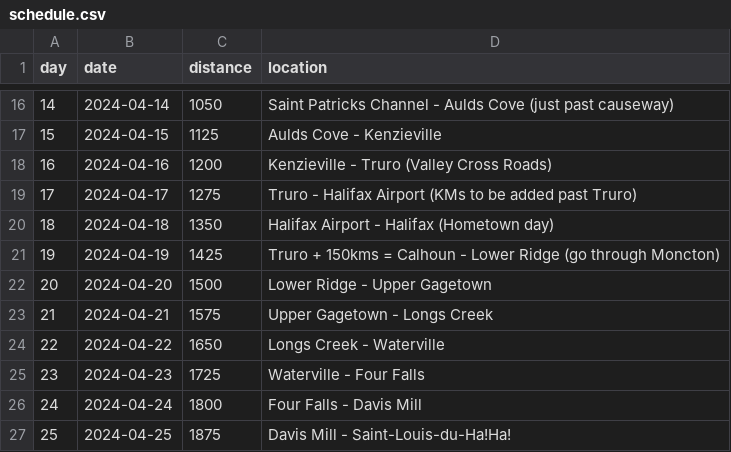
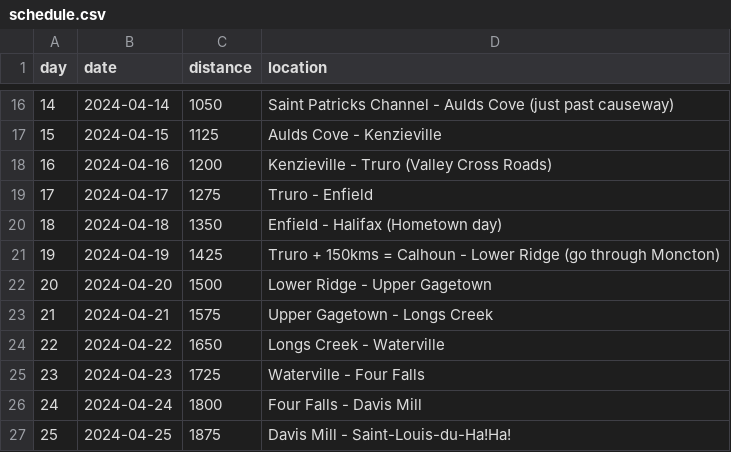
Before and after one commit to davejsdev/ryankeeping.com, a CSV file: src/content/schedule.csv, drawn as a sheet; only a part is shown, gaps mark what is left out.

```diff
--- a/src/content/schedule.csv
+++ b/src/content/schedule.csv
@@ -18,4 +18,4 @@ day,date,distance,location
 16,2024-04-16,1200,Kenzieville - Truro (Valley Cross Roads)
-17,2024-04-17,1275,Truro - Halifax Airport (KMs to be added past Truro)
-18,2024-04-18,1350,Halifax Airport - Halifax (Hometown day)
+17,2024-04-17,1275,Truro - Enfield
+18,2024-04-18,1350,Enfield - Halifax (Hometown day)
 19,2024-04-19,1425,Truro + 150kms = Calhoun - Lower Ridge (go through Moncton)
```
Also changed, not shown: 1 other file.
